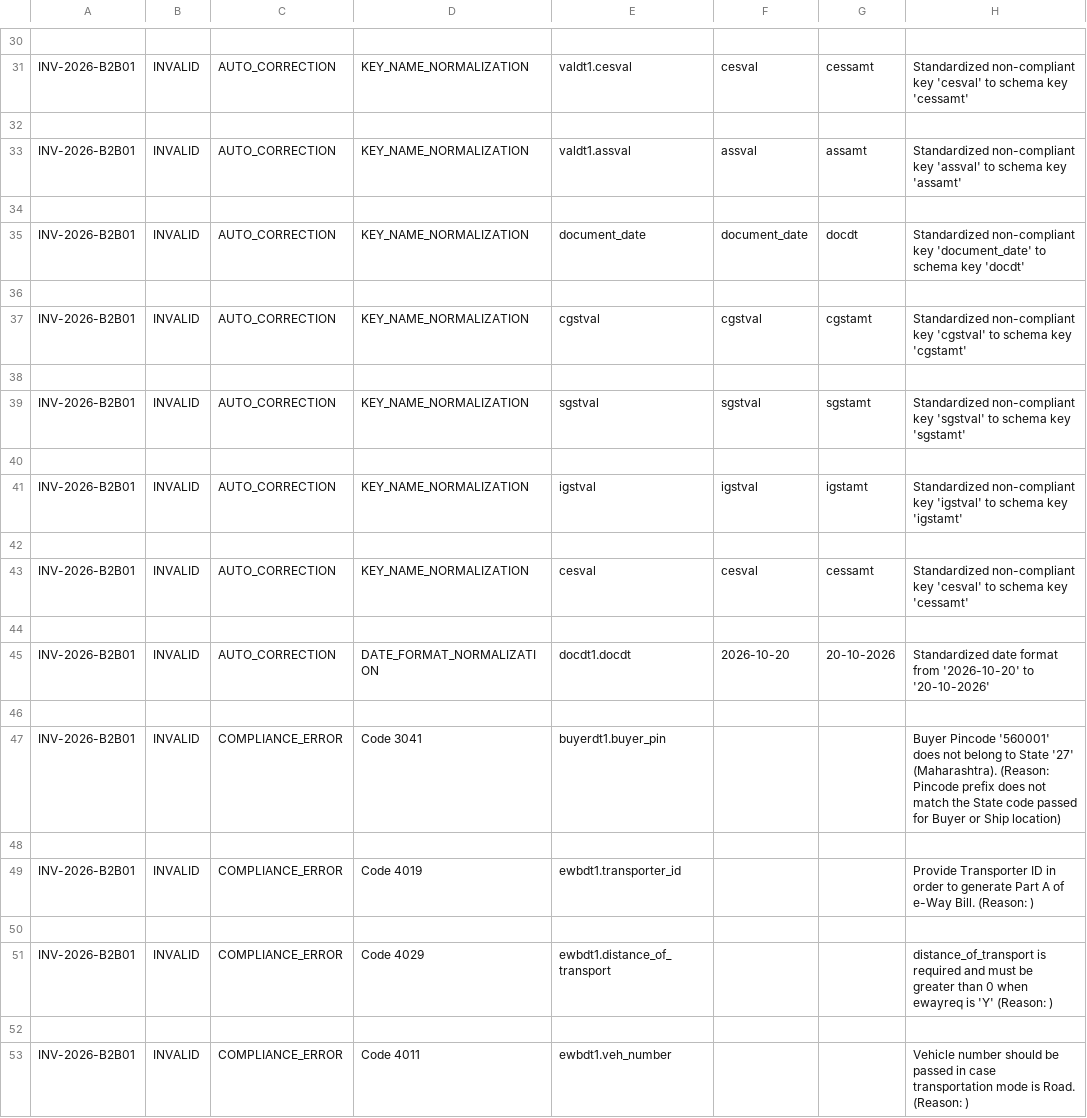
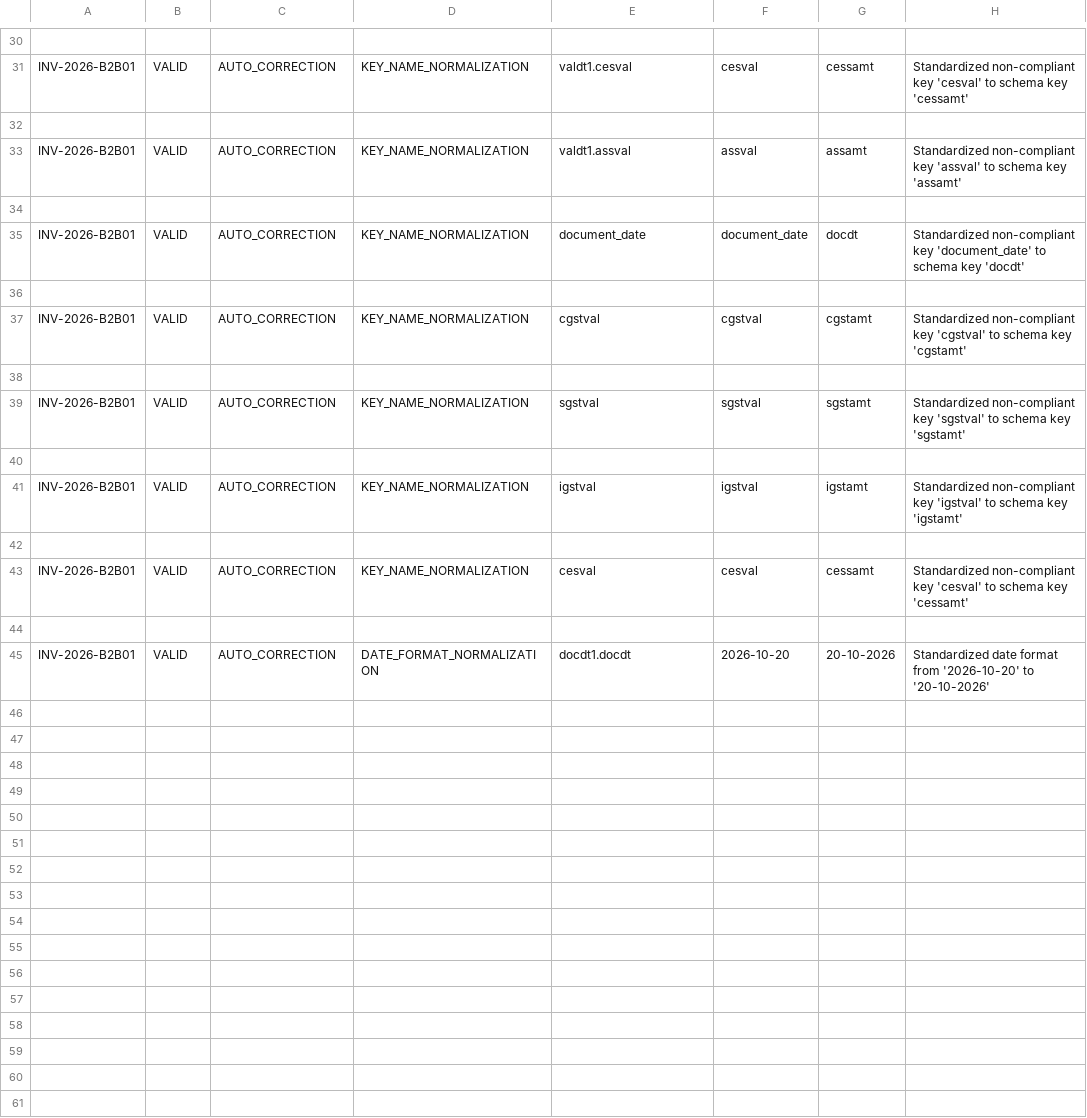
Before and after one commit to ethical-loki/gst_sentinal_7304, a CSV file: Template_Converters/correction_audit_report.csv, drawn as a sheet; only a part is shown, gaps mark what is left out; the diff covers the shown part only; the diff names each change by its address in the sheet, - before the commit and + after, or states it on an @@ line.

```diff
--- a/Template_Converters/correction_audit_report.csv
+++ b/Template_Converters/correction_audit_report.csv
-B31: INVALID
+B31: VALID
-B33: INVALID
+B33: VALID
-B35: INVALID
+B35: VALID
-B37: INVALID
+B37: VALID
-B39: INVALID
+B39: VALID
-B41: INVALID
+B41: VALID
-B43: INVALID
+B43: VALID
-B45: INVALID
+B45: VALID
-row 46: (empty)
-row 47: INV-2026-B2B01 | INVALID | COMPLIANCE_ERROR | Code 3041 | buyerdt1.buyer_pin |  |  | Buyer Pincode '560001' does not belong to State '27' (Maharashtra). (Reason: Pincode prefix does not match the State code passed for Buyer or Ship location)
-row 48: (empty)
-row 49: INV-2026-B2B01 | INVALID | COMPLIANCE_ERROR | Code 4019 | ewbdt1.transporter_id |  |  | Provide Transporter ID in order to generate Part A of e-Way Bill. (Reason: )
-row 50: (empty)
-row 51: INV-2026-B2B01 | INVALID | COMPLIANCE_ERROR | Code 4029 | ewbdt1.distance_of_transport |  |  | distance_of_transport is required and must be greater than 0 when ewayreq is 'Y' (Reason: )
-row 52: (empty)
-row 53: INV-2026-B2B01 | INVALID | COMPLIANCE_ERROR | Code 4011 | ewbdt1.veh_number |  |  | Vehicle number should be passed in case transportation mode is Road. (Reason: )
```
Also changed, not shown: 14 edited cells elsewhere in this file, 11 other files.
